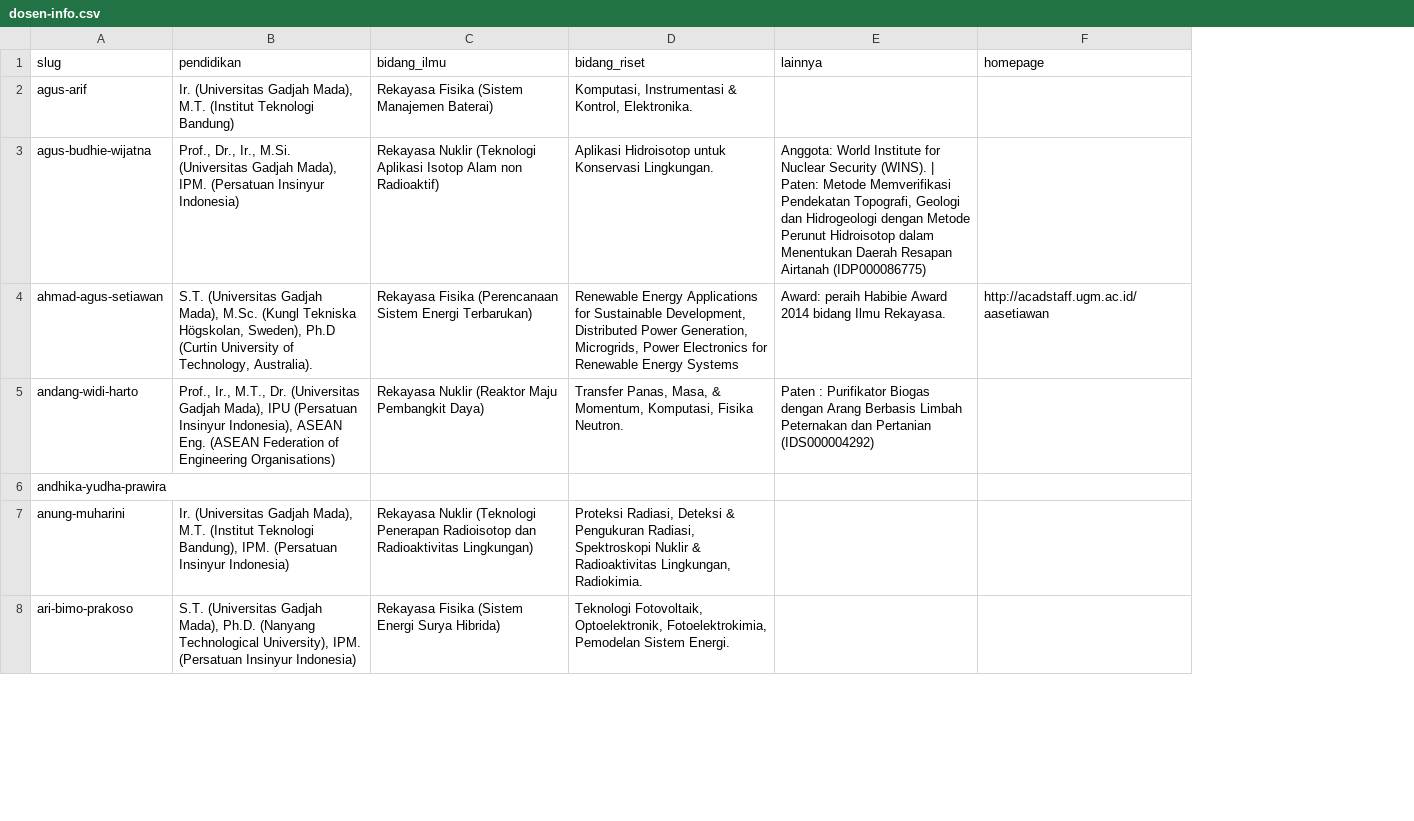
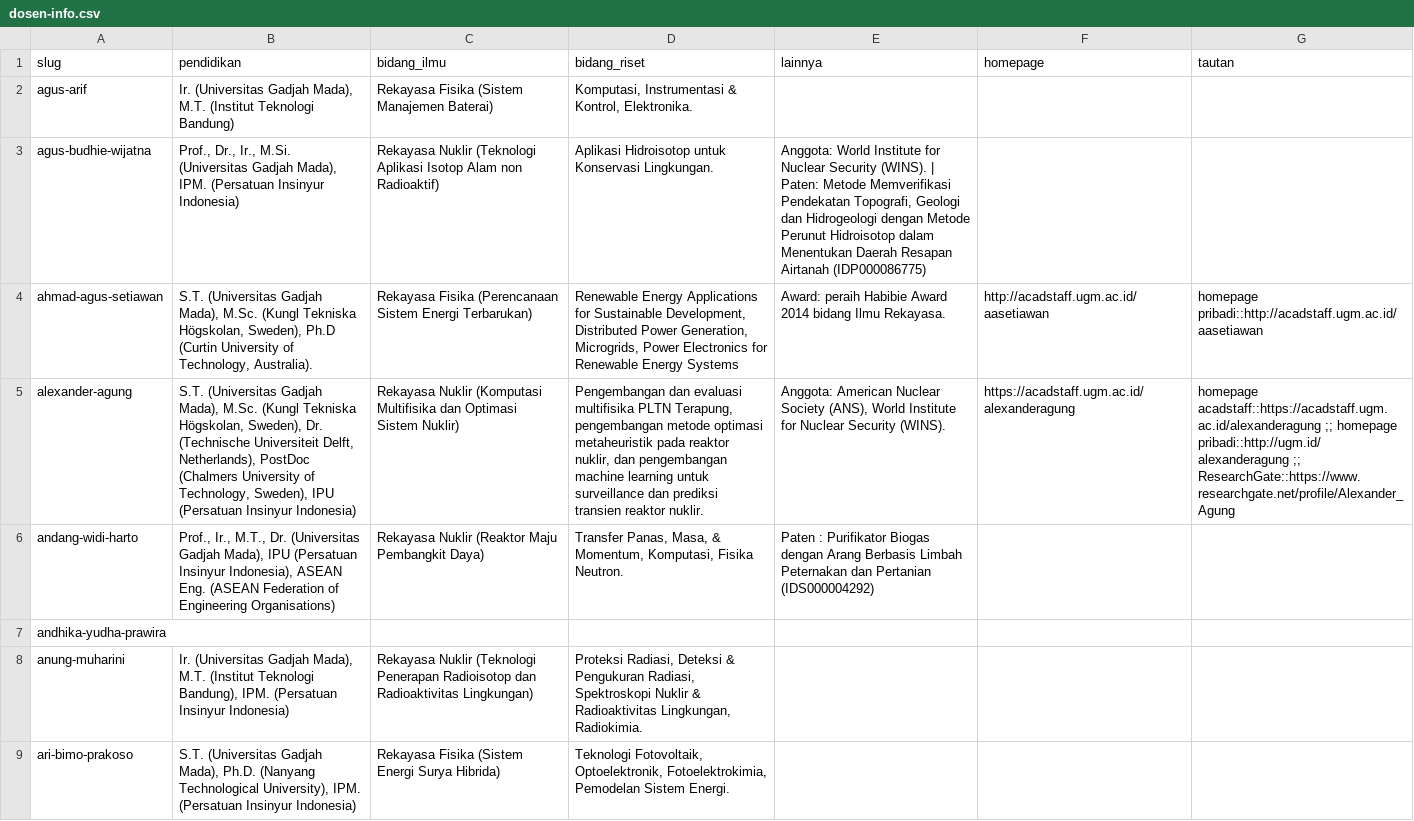
Before and after one commit to chilmion/dtntf-publikasi, a CSV file: manual/dosen-info.csv, drawn as a sheet; only a part is shown; addresses are those after the commit; the diff covers the shown part only; the diff names each change by its address in the sheet, - before the commit and + after, or states it on an @@ line.

```diff
--- a/manual/dosen-info.csv
+++ b/manual/dosen-info.csv
+column G (tautan), row 4: homepage pribadi::http://acadstaff.ugm.ac.id/aasetiawan
+row 5: alexander-agung | S.T. (Universitas Gadjah Mada), M.Sc. (Kungl Tekniska Högskolan, Sweden), Dr. (Technische Universiteit Delft, Netherlands), PostDoc (Chalmers University of Technology, Sweden), IPU (Persatuan Insinyur Indonesia) | Rekayasa Nuklir (Komputasi Multifisika dan Optimasi Sistem Nuklir) | Pengembangan dan evaluasi multifisika PLTN Terapung, pengembangan metode optimasi metaheuristik pada reaktor nuklir, dan pengembangan machine learning untuk surveillance dan prediksi transien reaktor nuklir. | Anggota: American Nuclear Society (ANS), World Institute for Nuclear Security (WINS). | https://acadstaff.ugm.ac.id/alexanderagung | homepage acadstaff::https://acadstaff.ugm.ac.id/alexanderagung ;; homepage pribadi::http://ugm.id/alexanderagung ;; ResearchGate::https://www.researchgate.net/profile/Alexander_Agung
```
Also changed, not shown: 2 added rows elsewhere in this file, dosen.csv, 41 other files.
